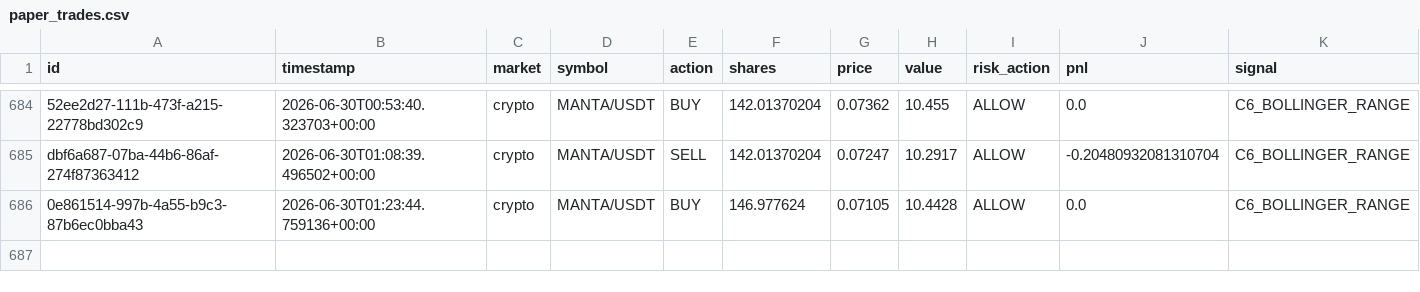
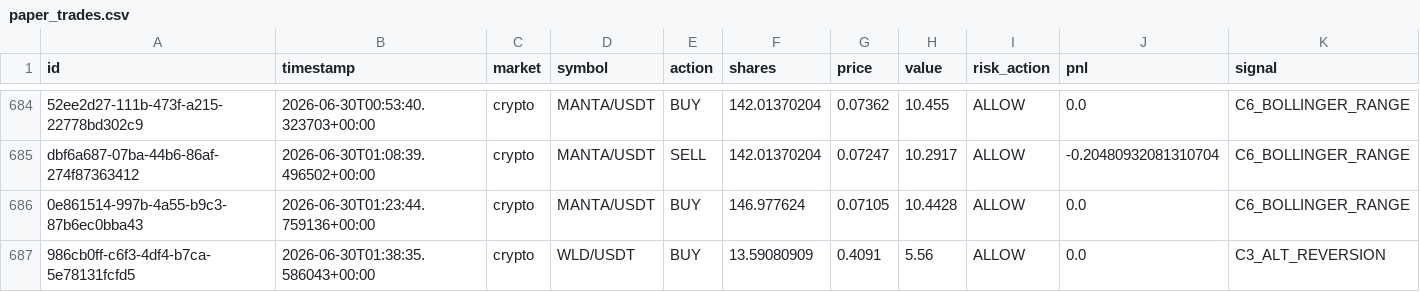
Before and after one commit to Puneethmp/AAATS, a CSV file: runtime/paper_trades.csv, drawn as a sheet; only a part is shown, gaps mark what is left out; rows hold the shown columns only; the diff names each change by its address in the sheet, - before the commit and + after, or states it on an @@ line.

Commit message:
auto: 2026-06-30T01:45:17Z trades + logs

```diff
--- a/runtime/paper_trades.csv
+++ b/runtime/paper_trades.csv
+row 687: 986cb0ff-c6f3-4df4-b7ca-5e78131fcfd5 | 2026-06-30T01:38:35.586043+00:00 | crypto | WLD/USDT | BUY | 13.59080909 | 0.4091 | 5.56 | ALLOW | 0.0 | C3_ALT_REVERSION
```
Also changed, not shown: 6 other files.
